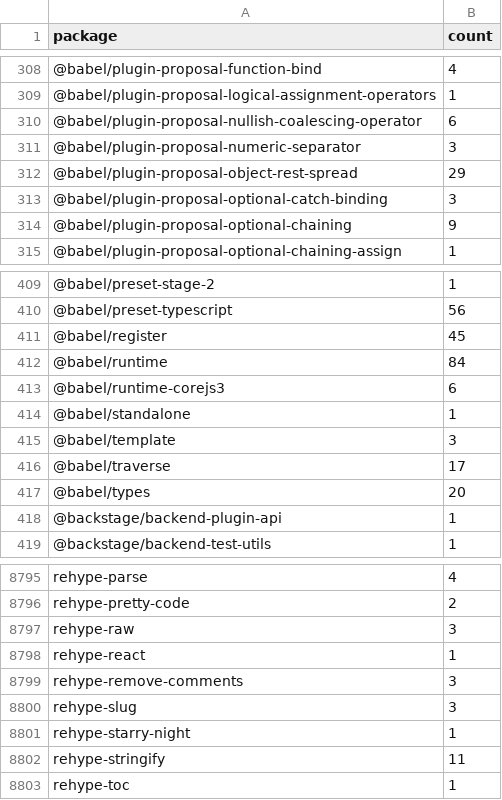
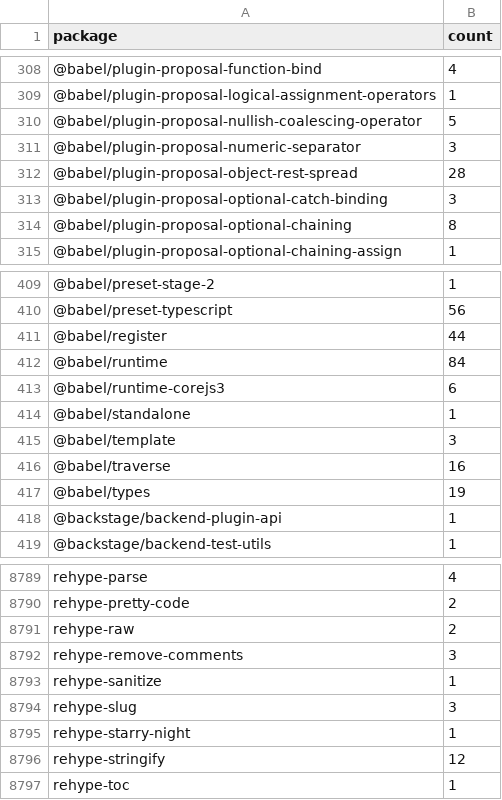
Before and after one commit to streetsidesoftware/cspell-dicts, a CSV file: dictionaries/npm/src/npm/.npm-package-ref-counts.csv, drawn as a sheet; only a part is shown, gaps mark what is left out; the diff covers the shown part only.

```diff
--- a/dictionaries/npm/src/npm/.npm-package-ref-counts.csv
+++ b/dictionaries/npm/src/npm/.npm-package-ref-counts.csv
@@ -309,7 +309,7 @@ package,count
 @babel/plugin-proposal-logical-assignment-operators,1
-@babel/plugin-proposal-nullish-coalescing-operator,6
+@babel/plugin-proposal-nullish-coalescing-operator,5
 @babel/plugin-proposal-numeric-separator,3
-@babel/plugin-proposal-object-rest-spread,29
+@babel/plugin-proposal-object-rest-spread,28
 @babel/plugin-proposal-optional-catch-binding,3
-@babel/plugin-proposal-optional-chaining,9
+@babel/plugin-proposal-optional-chaining,8
 @babel/plugin-proposal-optional-chaining-assign,1
@@ -410,3 +410,3 @@ package,count
 @babel/preset-typescript,56
-@babel/register,45
+@babel/register,44
 @babel/runtime,84
@@ -415,4 +415,4 @@ package,count
 @babel/template,3
-@babel/traverse,17
-@babel/types,20
+@babel/traverse,16
+@babel/types,19
 @backstage/backend-plugin-api,1
@@ -8796,8 +8790,8 @@ rehype-parse,4
 rehype-pretty-code,2
-rehype-raw,3
-rehype-react,1
+rehype-raw,2
 rehype-remove-comments,3
+rehype-sanitize,1
 rehype-slug,3
 rehype-starry-night,1
-rehype-stringify,11
+rehype-stringify,12
 rehype-toc,1
```
Also changed, not shown: 1 added row, 10 removed rows and 89 edited cells elsewhere in this file, dictionaries/npm/src/npm/.npm-keywords.csv, 3 other files.
